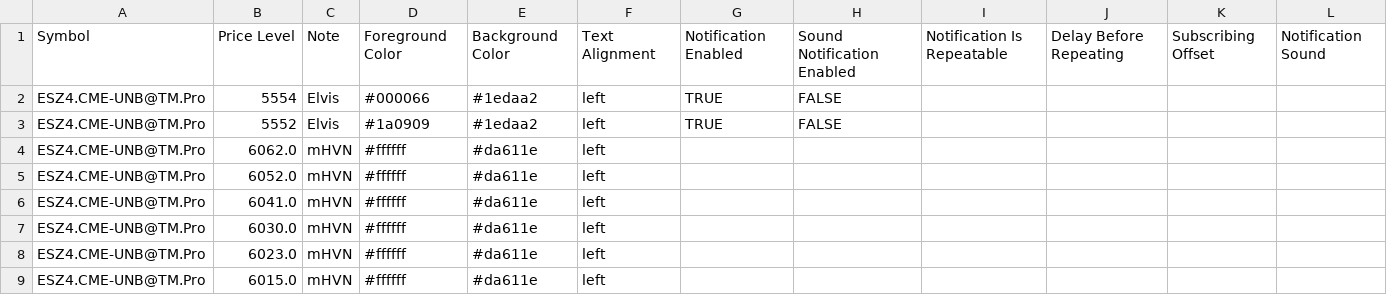
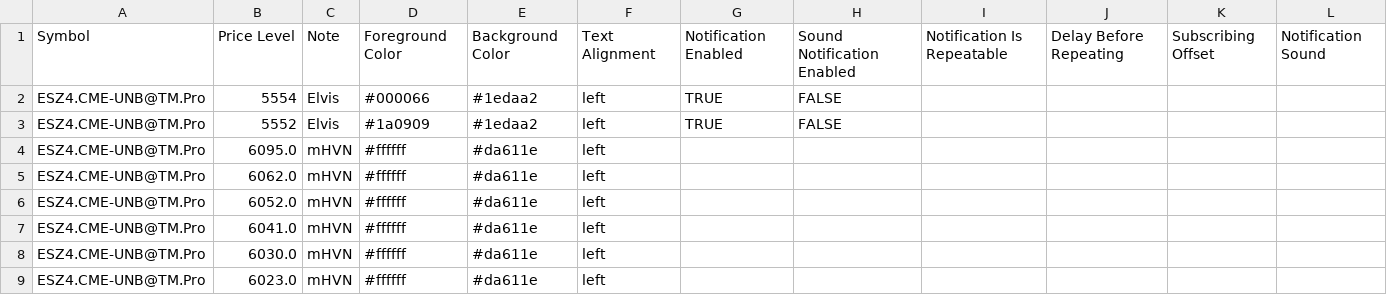
Before and after one commit to snowiesuet/Cloud-notes, a CSV file: ESno.csv, drawn as a sheet; only a part is shown; the shorter side is filled out with more unchanged rows.

Commit message:
Update ESno.csv

```diff
--- a/ESno.csv
+++ b/ESno.csv
@@ -3,2 +3,3 @@ ESZ4.CME-UNB@TM.Pro,5554,Elvis,#000066,#1edaa2,left,TRUE,FALSE,,,,
 ESZ4.CME-UNB@TM.Pro,5552,Elvis,#1a0909,#1edaa2,left,TRUE,FALSE,,,,
+ESZ4.CME-UNB@TM.Pro,6095.0,mHVN,#ffffff,#da611e,left,,,,,,
 ESZ4.CME-UNB@TM.Pro,6062.0,mHVN,#ffffff,#da611e,left,,,,,,
```
